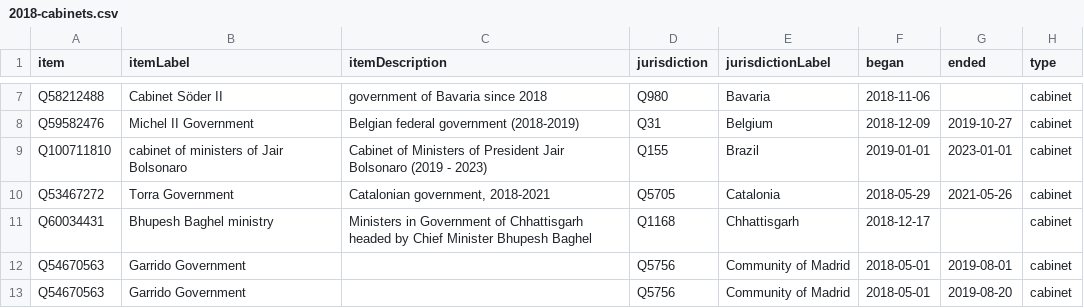
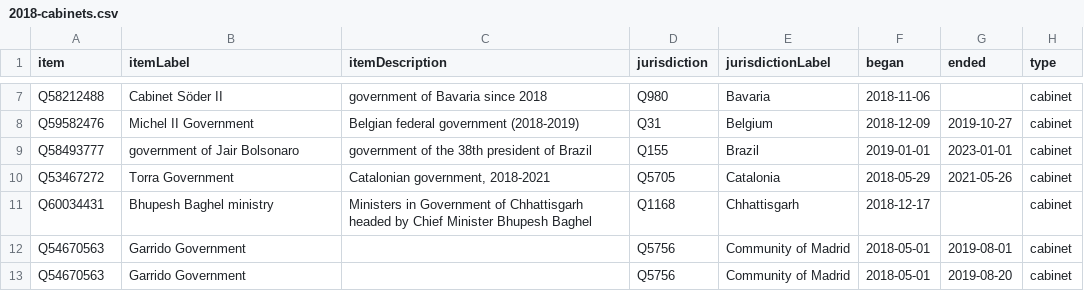
Before and after one commit to every-politician-scrapers/world, a CSV file: wikidata/results/2018-cabinets.csv, drawn as a sheet; only a part is shown, gaps mark what is left out.

```diff
--- a/wikidata/results/2018-cabinets.csv
+++ b/wikidata/results/2018-cabinets.csv
@@ -8,3 +8,3 @@ Q58212488,Cabinet Söder II,government of Bavaria since 2018,Q980,Bavaria,2018-1
 Q59582476,Michel II Government,Belgian federal government (2018-2019),Q31,Belgium,2018-12-09,2019-10-27,cabinet
-Q100711810,cabinet of ministers of Jair Bolsonaro,Cabinet of Ministers of President Jair Bolsonaro (2019 - 2023),Q155,Brazil,2019-01-01,2023-01-01,cabinet
+Q58493777,government of Jair Bolsonaro,government of the 38th president of Brazil,Q155,Brazil,2019-01-01,2023-01-01,cabinet
 Q53467272,Torra Government,"Catalonian government, 2018-2021",Q5705,Catalonia,2018-05-29,2021-05-26,cabinet
```
Also changed, not shown: wikidata/results/2019-cabinets.csv, wikidata/results/2022-cabinets.csv, 6 other files.
